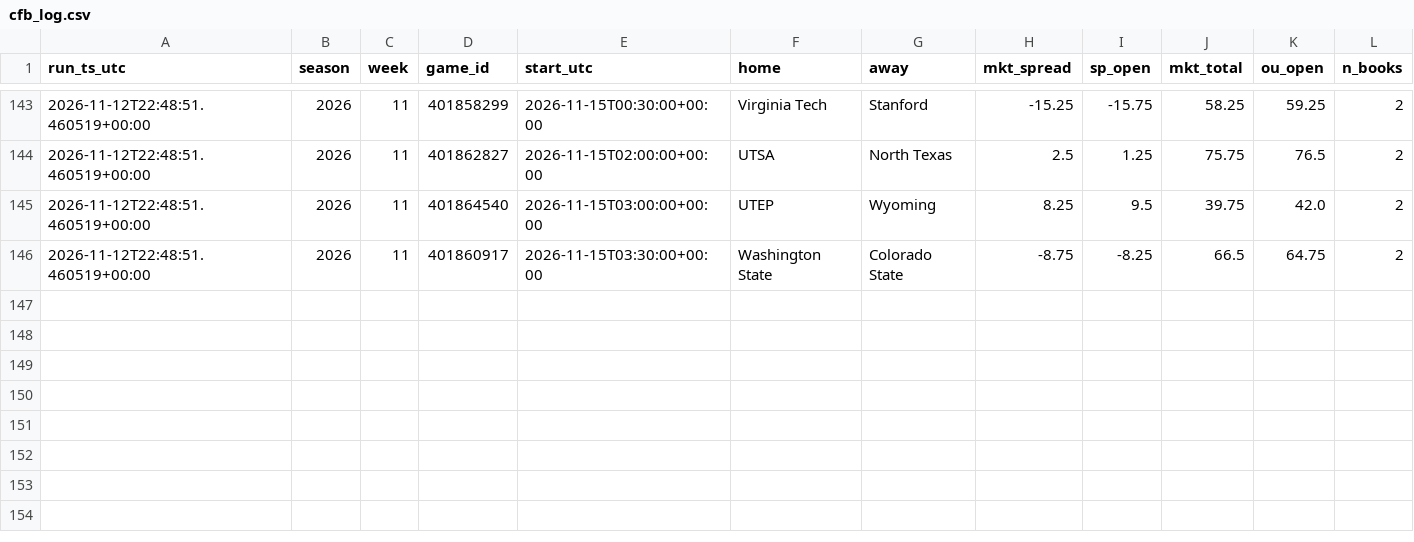
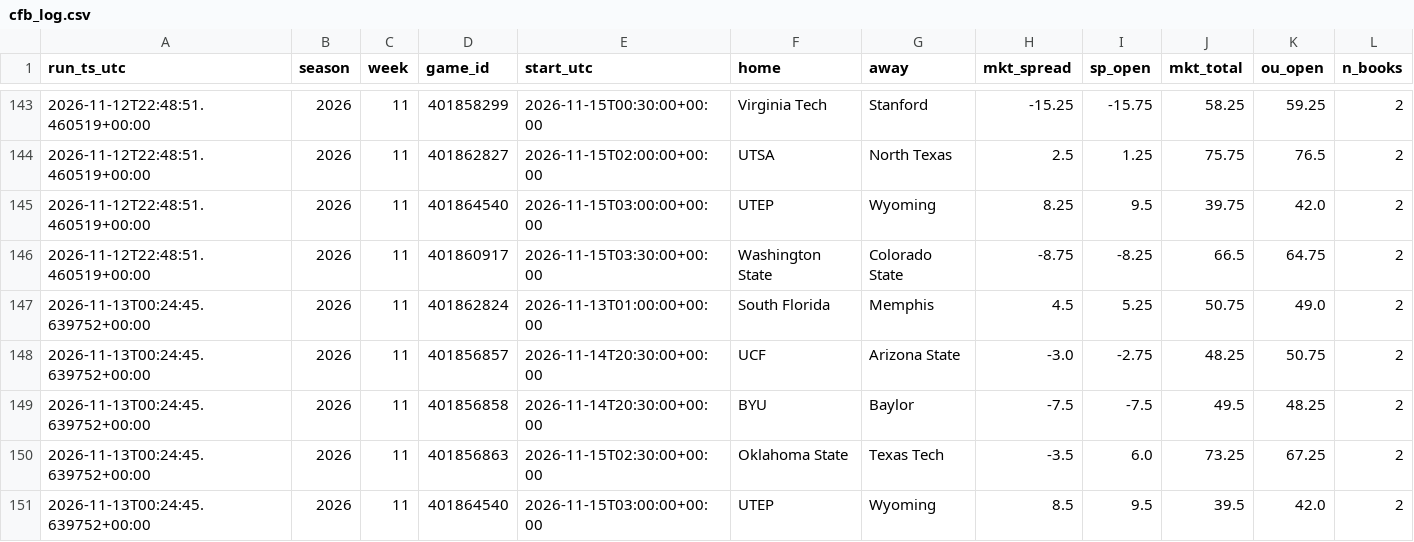
Before and after one commit to bmartinez83/nfl-cfb, a CSV file: outputs/cfb_log.csv, drawn as a sheet; only a part is shown, gaps mark what is left out; rows hold the shown columns only; the diff names each change by its address in the sheet, - before the commit and + after, or states it on an @@ line.

```diff
--- a/outputs/cfb_log.csv
+++ b/outputs/cfb_log.csv
+row 147: 2026-11-13T00:24:45.639752+00:00 | 2026 | 11 | 401862824 | 2026-11-13T01:00:00+00:00 | South Florida | Memphis | 4.5 | 5.25 | 50.75 | 49.0 | 2
+row 148: 2026-11-13T00:24:45.639752+00:00 | 2026 | 11 | 401856857 | 2026-11-14T20:30:00+00:00 | UCF | Arizona State | -3.0 | -2.75 | 48.25 | 50.75 | 2
+row 149: 2026-11-13T00:24:45.639752+00:00 | 2026 | 11 | 401856858 | 2026-11-14T20:30:00+00:00 | BYU | Baylor | -7.5 | -7.5 | 49.5 | 48.25 | 2
+row 150: 2026-11-13T00:24:45.639752+00:00 | 2026 | 11 | 401856863 | 2026-11-15T02:30:00+00:00 | Oklahoma State | Texas Tech | -3.5 | 6.0 | 73.25 | 67.25 | 2
+row 151: 2026-11-13T00:24:45.639752+00:00 | 2026 | 11 | 401864540 | 2026-11-15T03:00:00+00:00 | UTEP | Wyoming | 8.5 | 9.5 | 39.5 | 42.0 | 2
```
Also changed, not shown: outputs/cfb_weekly_predictions.csv.
